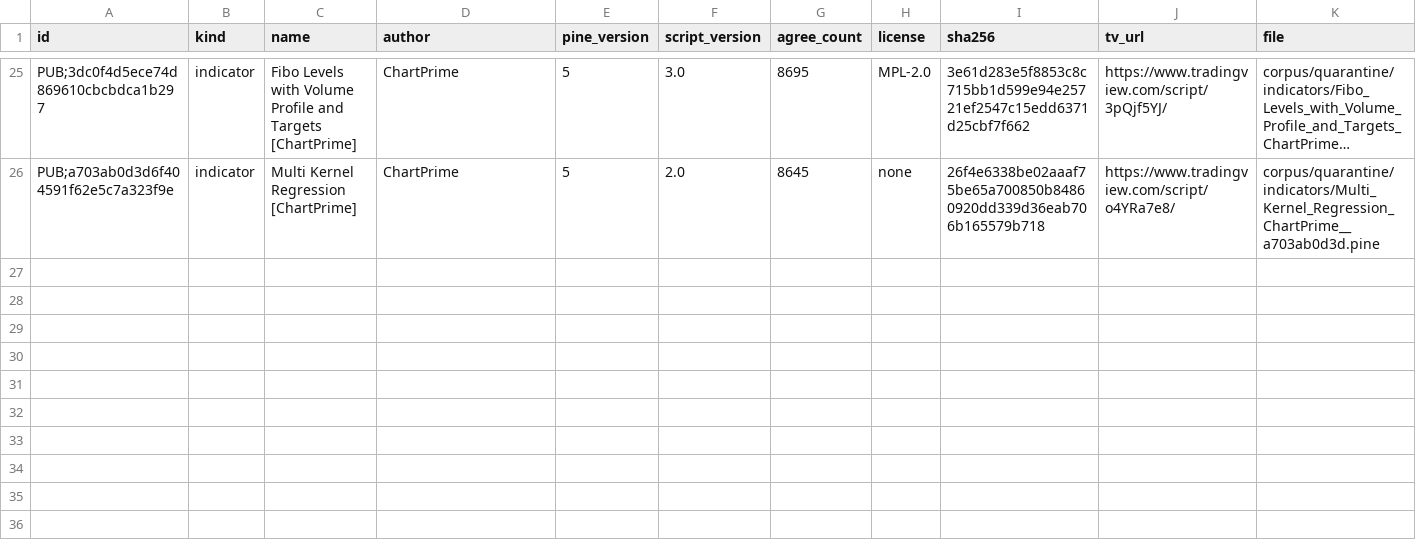
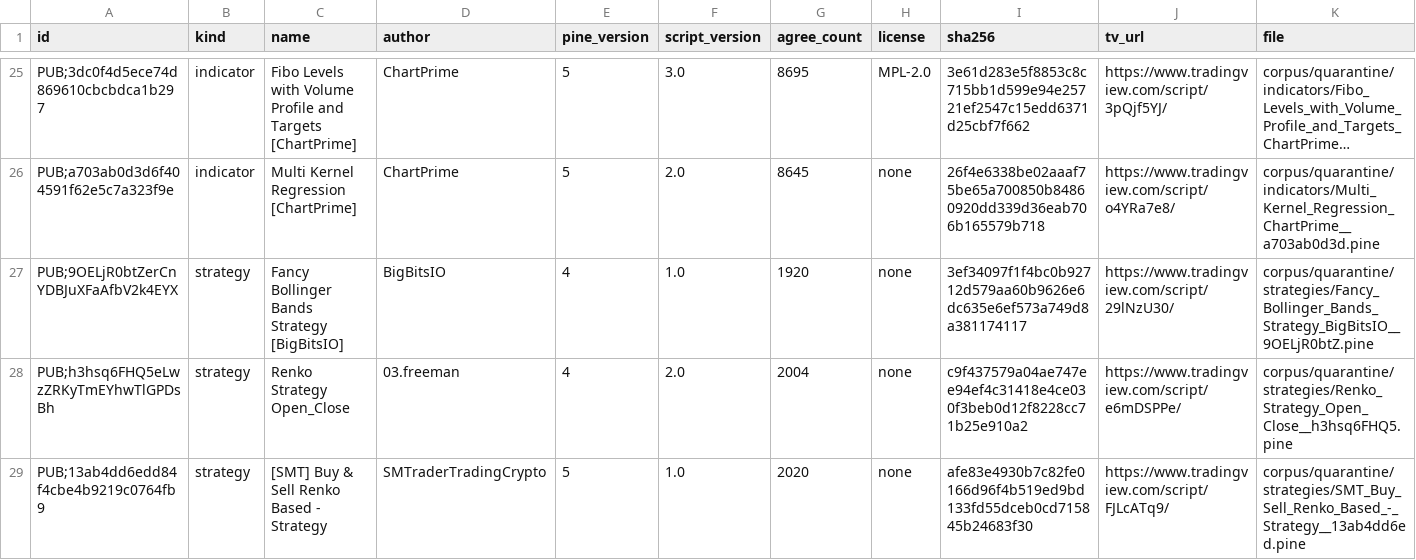
Before and after one commit to PyneSys/pyne-in-the-wild, a CSV file: corpus/quarantine/manifest.csv, drawn as a sheet; only a part is shown, gaps mark what is left out; long unchanged cells end in …; rows hold the shown columns only; the diff names each change by its address in the sheet, - before the commit and + after, or states it on an @@ line.

```diff
--- a/corpus/quarantine/manifest.csv
+++ b/corpus/quarantine/manifest.csv
+row 27: PUB;9OELjR0btZerCnYDBJuXFaAfbV2k4EYX | strategy | Fancy Bollinger Bands Strategy [BigBitsIO] | BigBitsIO | 4 | 1.0 | 1920 | none | 3ef34097f1f4bc0b92712d579aa60b9626e6dc635e6ef573a749d8a381174117 | https://www.tradingview.com/script/29lNzU30/ | corpus/quarantine/strategies/Fancy_Bollinger_Bands_Strategy_BigBitsIO__9OELjR0btZ.pine
+row 28: PUB;h3hsq6FHQ5eLwzZRKyTmEYhwTlGPDsBh | strategy | Renko Strategy Open_Close | 03.freeman | 4 | 2.0 | 2004 | none | c9f437579a04ae747ee94ef4c31418e4ce030f3beb0d12f8228cc71b25e910a2 | https://www.tradingview.com/script/e6mDSPPe/ | corpus/quarantine/strategies/Renko_Strategy_Open_Close__h3hsq6FHQ5.pine
+row 29: PUB;13ab4dd6edd84f4cbe4b9219c0764fb9 | strategy | [SMT] Buy & Sell Renko Based - Strategy | SMTraderTradingCrypto | 5 | 1.0 | 2020 | none | afe83e4930b7c82fe0166d96f4b519ed9bd133fd55dceb0cd715845b24683f30 | https://www.tradingview.com/script/FJLcATq9/ | corpus/quarantine/strategies/SMT_Buy_Sell_Renko_Based_-_Strategy__13ab4dd6ed.pine
```
Also changed, not shown: corpus/manifest.csv, 19 other files.
